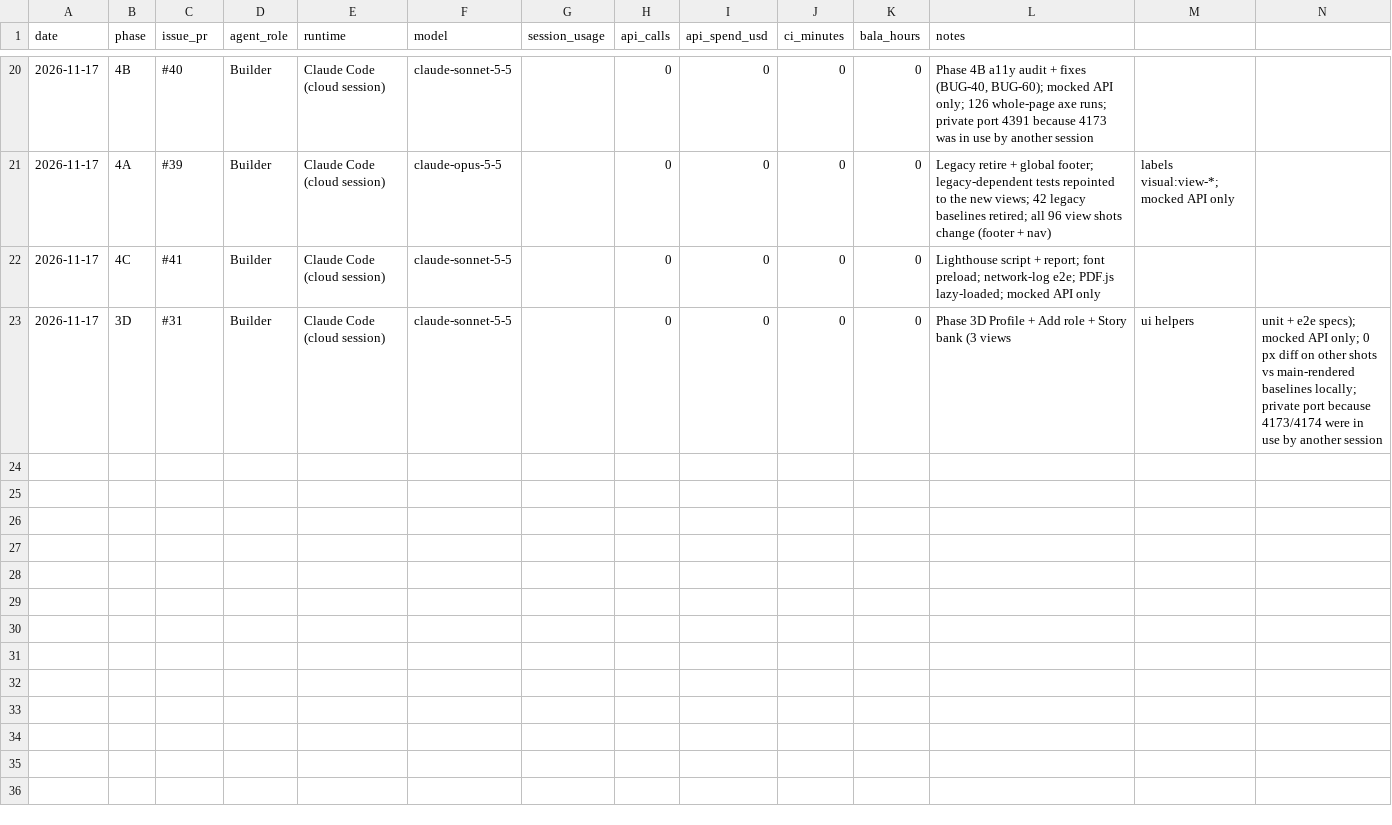
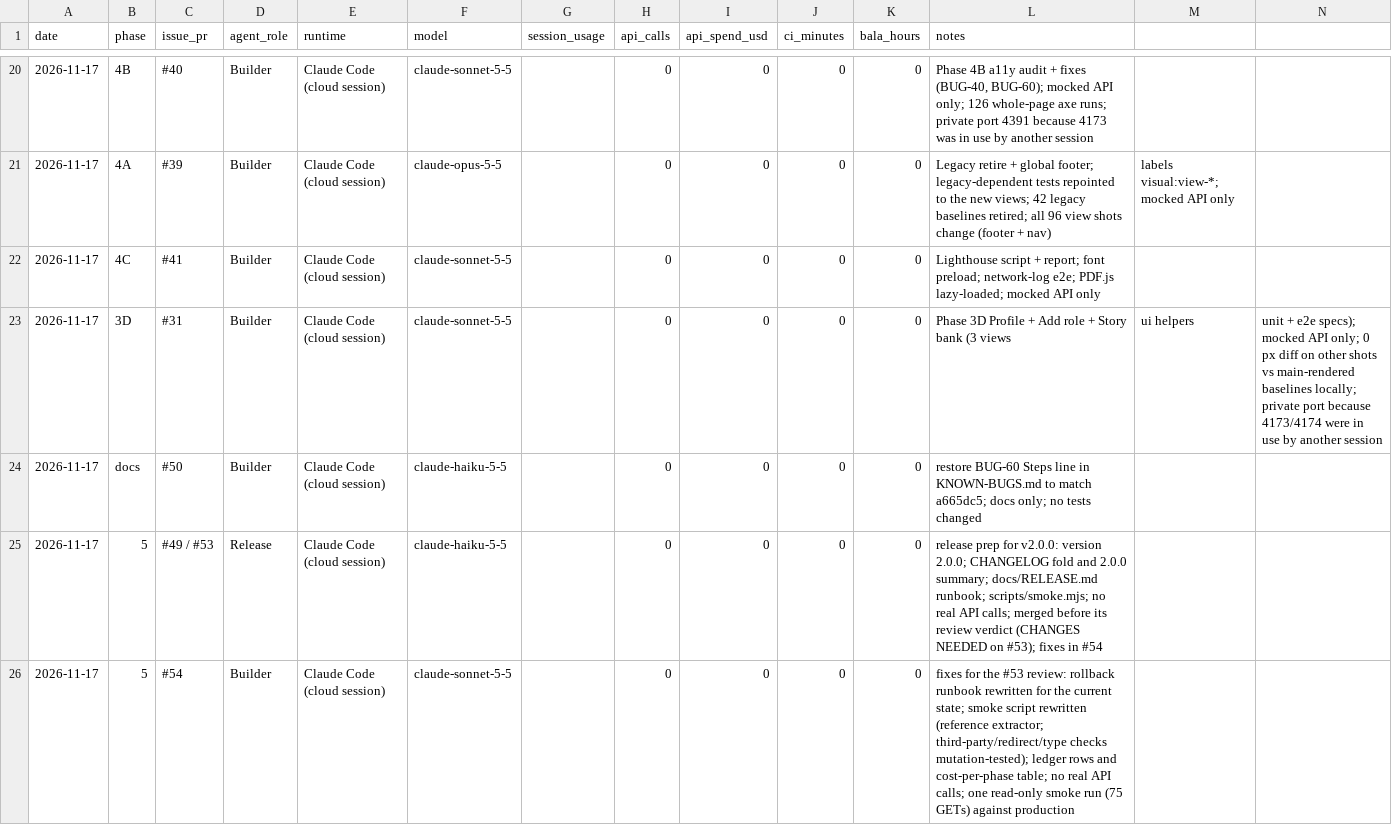
Before and after one commit to kishanbala/careers-ops, a CSV file: docs/build-ledger.csv, drawn as a sheet; only a part is shown, gaps mark what is left out; rows hold the shown columns only; the diff names each change by its address in the sheet, - before the commit and + after, or states it on an @@ line.

Commit message:
Phase 5: fix release-prep blockers (runbook, smoke script, ledger) (#55)

```diff
--- a/docs/build-ledger.csv
+++ b/docs/build-ledger.csv
+row 24: 2026-11-17 | docs | #50 | Builder | Claude Code (cloud session) | claude-haiku-5-5 |  | 0 | 0 | 0 | 0 | restore BUG-60 Steps line in KNOWN-BUGS.md to match a665dc5; docs only; no tests changed
+row 25: 2026-11-17 | 5 | #49 / #53 | Release | Claude Code (cloud session) | claude-haiku-5-5 |  | 0 | 0 | 0 | 0 | release prep for v2.0.0: version 2.0.0; CHANGELOG fold and 2.0.0 summary; docs/RELEASE.md runbook; scripts/smoke.mjs; no real API calls; merged before its review verdict (CHANGES NEEDED on #53); fixes in #54
+row 26: 2026-11-17 | 5 | #54 | Builder | Claude Code (cloud session) | claude-sonnet-5-5 |  | 0 | 0 | 0 | 0 | fixes for the #53 review: rollback runbook rewritten for the current state; smoke script rewritten (reference extractor; third-party/redirect/type checks mutation-tested); ledger rows and cost-per-phase table; no real API calls; one read-only smoke run (75 GETs) against production
```
Also changed, not shown: 6 other files.
